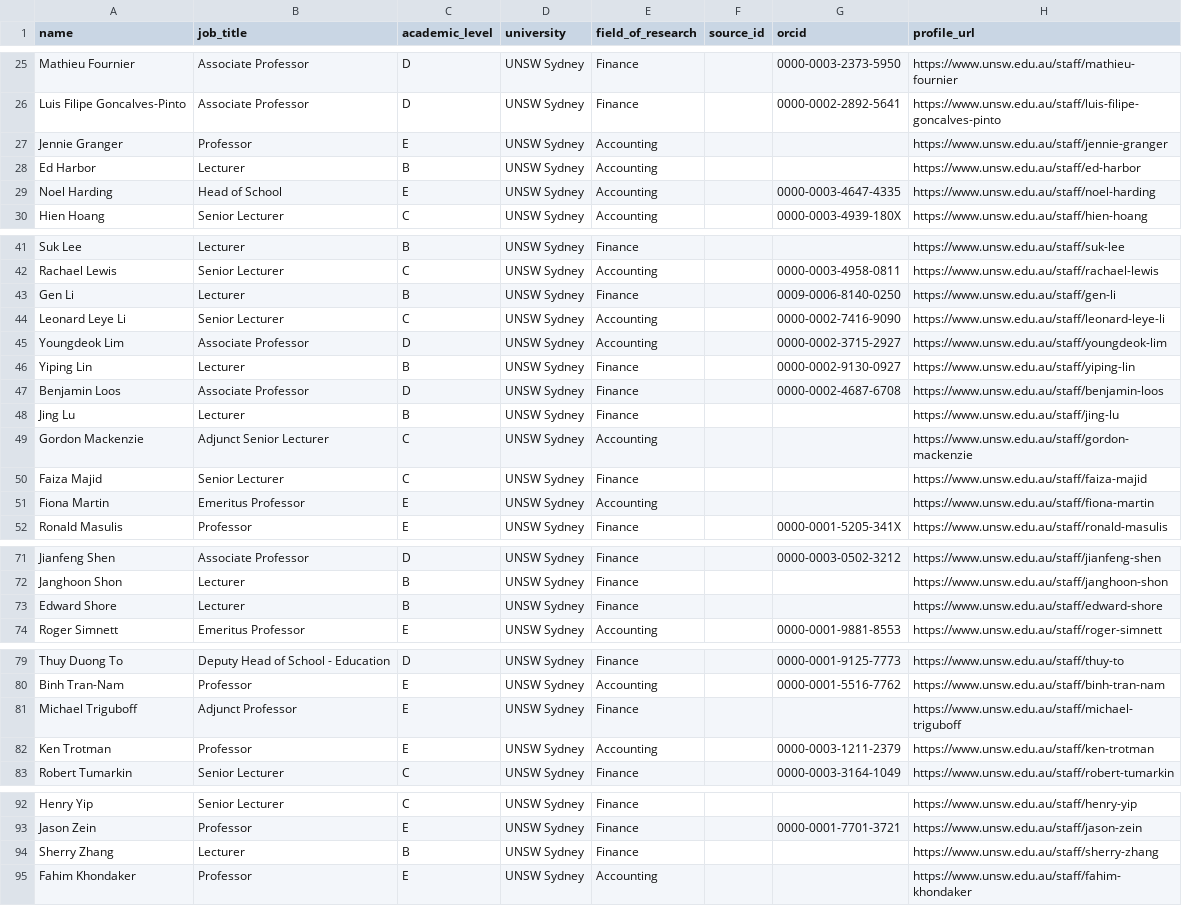
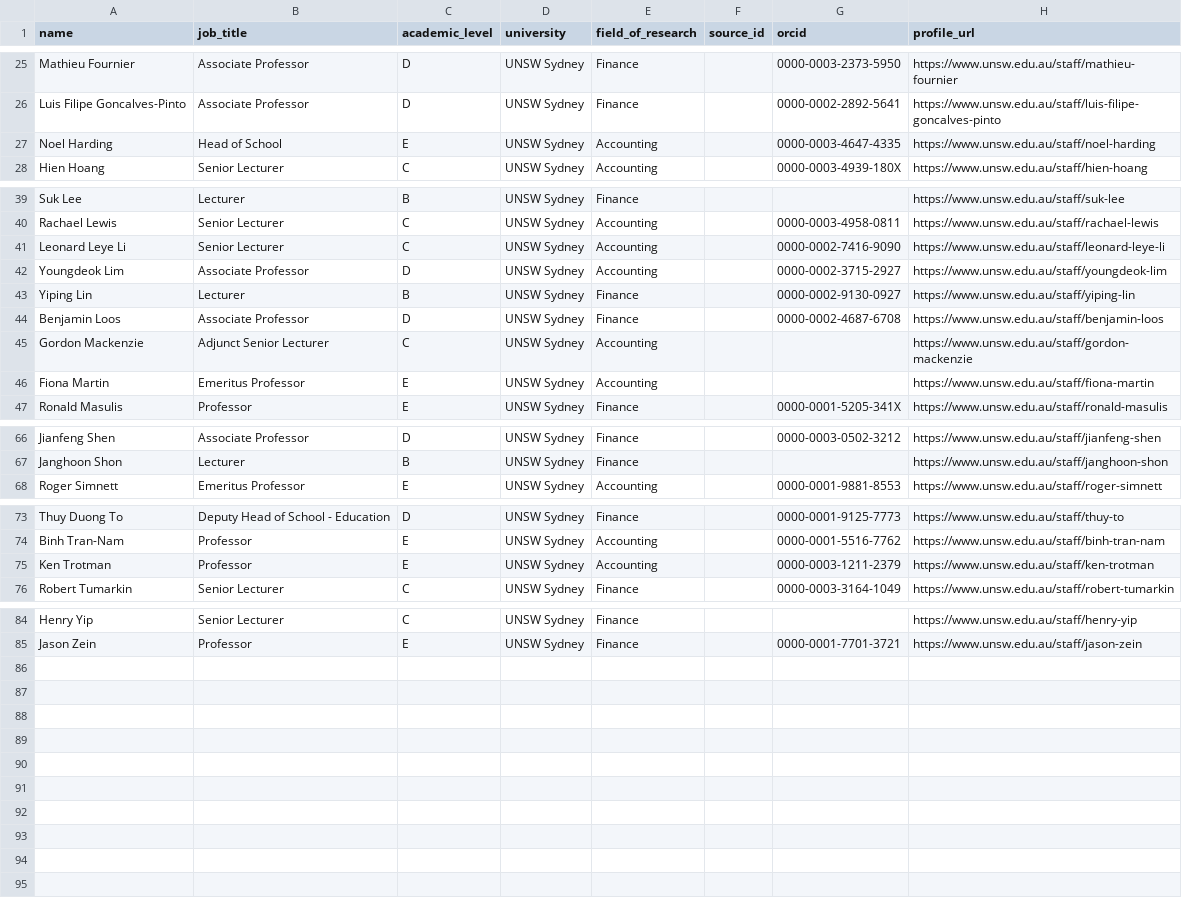
Before and after one commit to yuhanwang0612/cits3200-, a CSV file: final output/unsw/unsw_staff.csv, drawn as a sheet; only a part is shown, gaps mark what is left out; the diff covers the shown part only; the diff names each change by its address in the sheet, - before the commit and + after, or states it on an @@ line.

```diff
--- a/final output/unsw/unsw_staff.csv
+++ b/final output/unsw/unsw_staff.csv
-row 27: Jennie Granger | Professor | E | UNSW Sydney | Accounting |  |  | https://www.unsw.edu.au/staff/jennie-granger
-row 28: Ed Harbor | Lecturer | B | UNSW Sydney | Accounting |  |  | https://www.unsw.edu.au/staff/ed-harbor
-row 43: Gen Li | Lecturer | B | UNSW Sydney | Finance |  | 0009-0006-8140-0250 | https://www.unsw.edu.au/staff/gen-li
-row 48: Jing Lu | Lecturer | B | UNSW Sydney | Finance |  |  | https://www.unsw.edu.au/staff/jing-lu
-row 50: Faiza Majid | Senior Lecturer | C | UNSW Sydney | Finance |  |  | https://www.unsw.edu.au/staff/faiza-majid
-row 73: Edward Shore | Lecturer | B | UNSW Sydney | Finance |  |  | https://www.unsw.edu.au/staff/edward-shore
-row 81: Michael Triguboff | Adjunct Professor | E | UNSW Sydney | Finance |  |  | https://www.unsw.edu.au/staff/michael-triguboff
-row 94: Sherry Zhang | Lecturer | B | UNSW Sydney | Finance |  |  | https://www.unsw.edu.au/staff/sherry-zhang
-row 95: Fahim Khondaker | Professor | E | UNSW Sydney | Accounting |  |  | https://www.unsw.edu.au/staff/fahim-khondaker
```
Also changed, not shown: 1 removed row elsewhere in this file, final output/adelaide/adelaide_staff.csv, final output/anu/anu_staff.csv, 14 other files.
